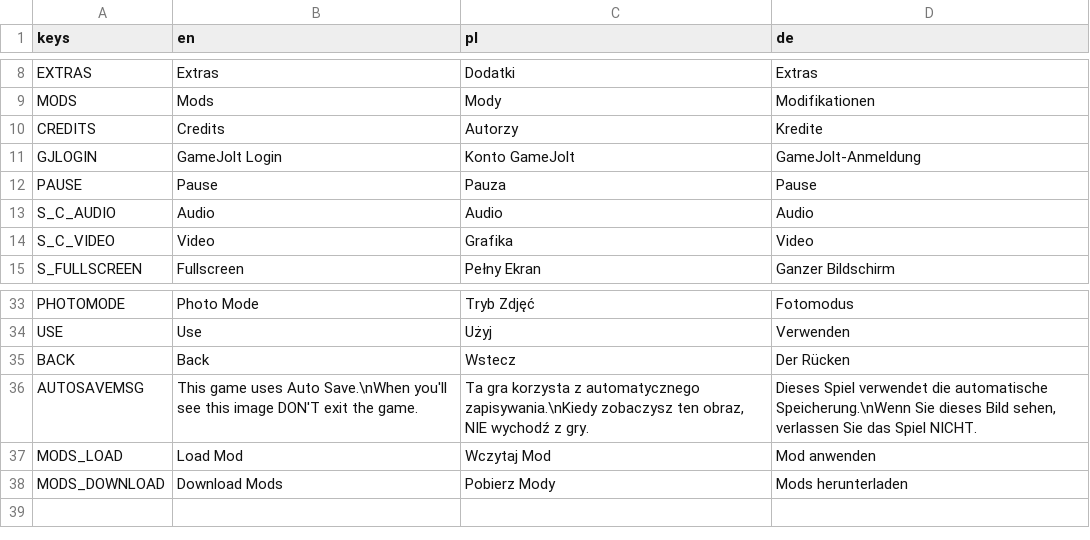
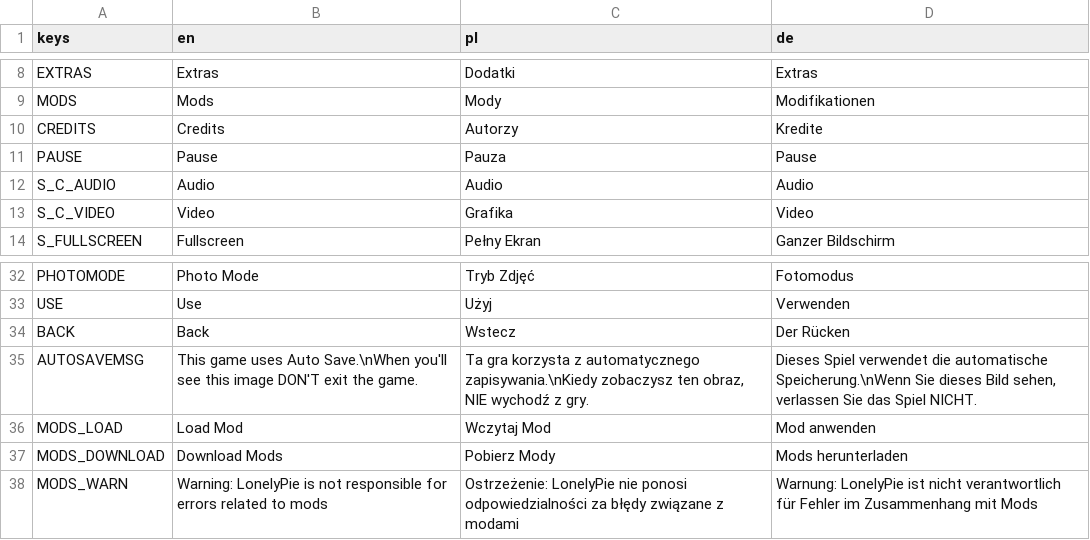
Before and after one commit to LnlyPie/Evie, a CSV file: localization/localizations.csv, drawn as a sheet; only a part is shown, gaps mark what is left out; removed rows and columns are numbered as before the commit, all else as after; the diff names each change by its address in the sheet, - before the commit and + after, or states it on an @@ line.

Commit message:
Mods Warning, Controls icons

```diff
--- a/localization/localizations.csv
+++ b/localization/localizations.csv
-row 11: GJLOGIN | GameJolt Login | Konto GameJolt | GameJolt-Anmeldung
+row 38: MODS_WARN | Warning: LonelyPie is not responsible for errors related to mods | Ostrzeżenie: LonelyPie nie ponosi odpowiedzialności za błędy związane z modami | Warnung: LonelyPie ist nicht verantwortlich für Fehler im Zusammenhang mit Mods
```
Also changed, not shown: 9 other files.
